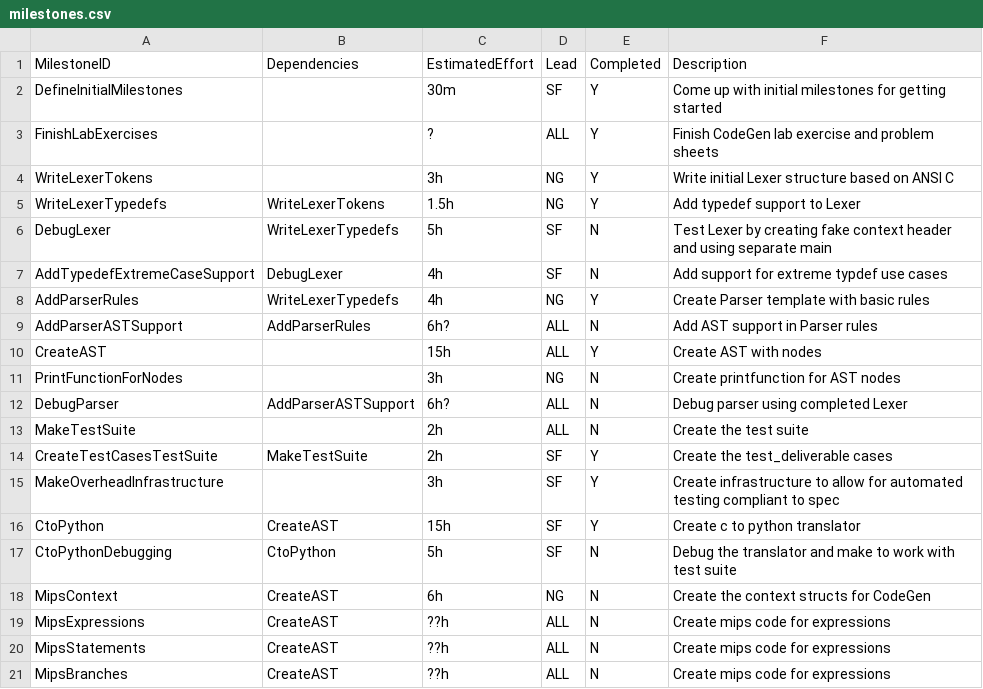
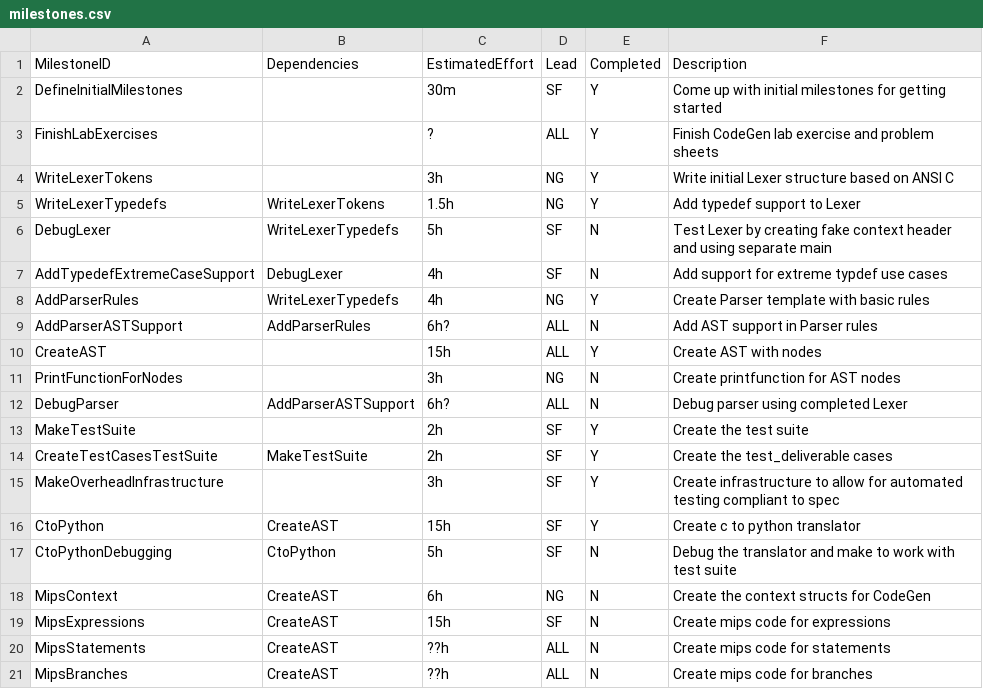
Before and after one commit to seb-fenton/C-Compiler, a CSV file: management/milestones.csv, drawn as a sheet.

```diff
--- a/management/milestones.csv
+++ b/management/milestones.csv
@@ -12,3 +12,3 @@ PrintFunctionForNodes, , 3h, NG, N, Create printfunction for AST nodes
 DebugParser, AddParserASTSupport, 6h?, ALL, N, Debug parser using completed Lexer
-MakeTestSuite, , 2h, ALL, N, Create the test suite
+MakeTestSuite, , 2h, SF, Y, Create the test suite
 CreateTestCasesTestSuite, MakeTestSuite, 2h, SF, Y, Create the test_deliverable cases
@@ -18,4 +18,4 @@ CtoPythonDebugging, CtoPython, 5h, SF, N, Debug the translator and make to work
 MipsContext, CreateAST, 6h, NG, N, Create the context structs for CodeGen
-MipsExpressions, CreateAST, ??h, ALL, N, Create mips code for expressions
-MipsStatements, CreateAST, ??h, ALL, N, Create mips code for expressions
-MipsBranches, CreateAST, ??h, ALL, N, Create mips code for expressions
+MipsExpressions, CreateAST, 15h, SF, N, Create mips code for expressions
+MipsStatements, CreateAST, ??h, ALL, N, Create mips code for statements
+MipsBranches, CreateAST, ??h, ALL, N, Create mips code for branches
```
Also changed, not shown: management/effort-log.csv.
